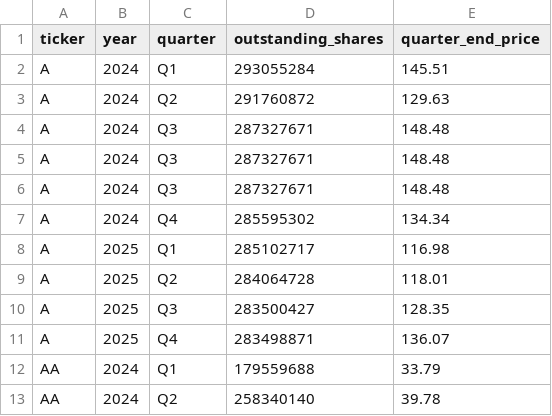
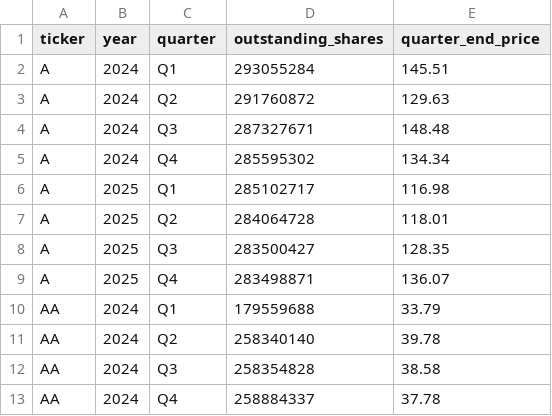
Before and after one commit to andreiCiocirlan/quarterly_holdings, a CSV file: data/sources/stock_shs_q_end_prices.csv, drawn as a sheet; only a part is shown; the shorter side is filled out with more unchanged rows.

Commit message:
remove duplicates

```diff
--- a/data/sources/stock_shs_q_end_prices.csv
+++ b/data/sources/stock_shs_q_end_prices.csv
@@ -4,4 +4,2 @@ A,2024,Q2,291760872,129.63
 A,2024,Q3,287327671,148.48
-A,2024,Q3,287327671,148.48
-A,2024,Q3,287327671,148.48
 A,2024,Q4,285595302,134.34
```
